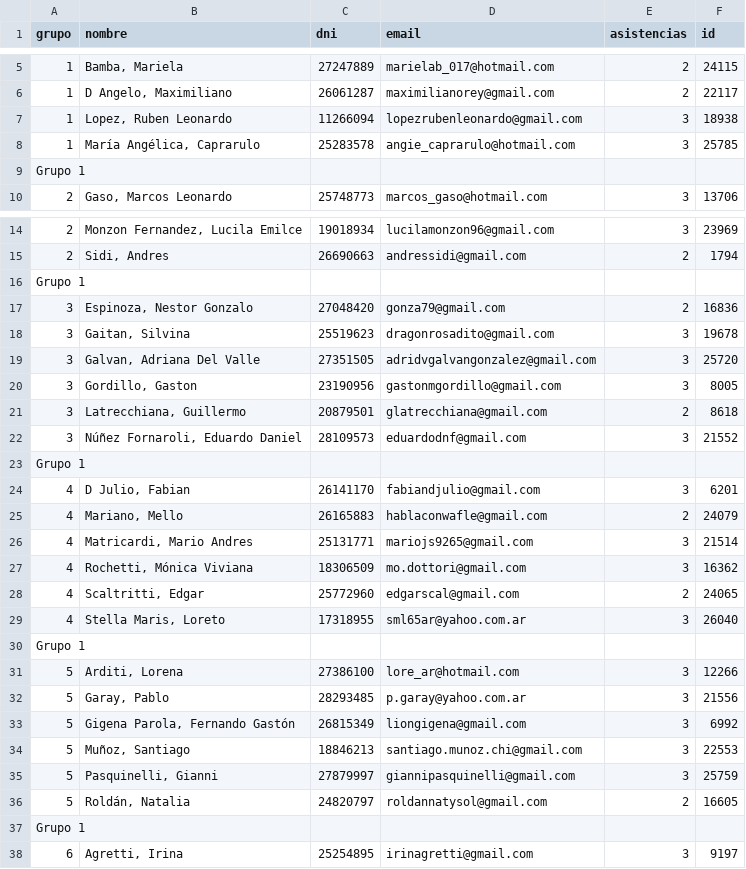
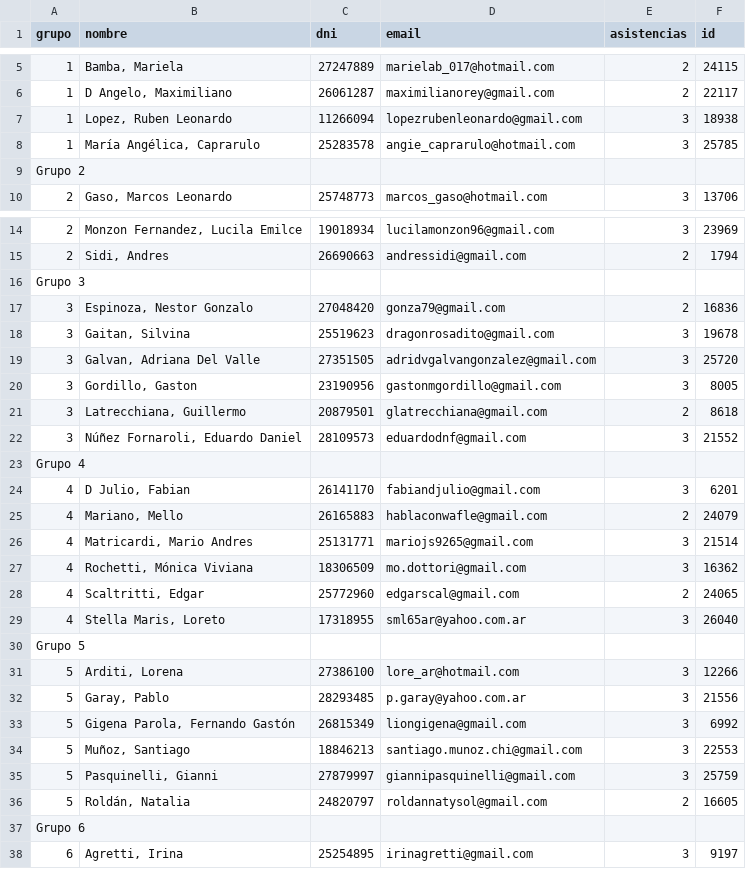
Before and after one commit to AlejandroDiBattista/AP4-ReactJS, a CSV file: practicos/curso_132.csv, drawn as a sheet; only a part is shown, gaps mark what is left out; the diff covers the shown part only; the diff names each change by its address in the sheet, - before the commit and + after, or states it on an @@ line.

```diff
--- a/practicos/curso_132.csv
+++ b/practicos/curso_132.csv
-A9 (grupo): Grupo 1
+A9 (grupo): Grupo 2
-A16 (grupo): Grupo 1
+A16 (grupo): Grupo 3
-A23 (grupo): Grupo 1
+A23 (grupo): Grupo 4
-A30 (grupo): Grupo 1
+A30 (grupo): Grupo 5
-A37 (grupo): Grupo 1
+A37 (grupo): Grupo 6
```
Also changed, not shown: 7 edited cells elsewhere in this file, practicos/curso_133.csv, practicos/curso_134.csv, 20 other files.
